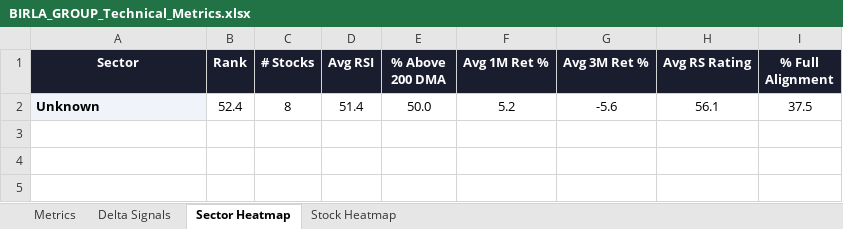
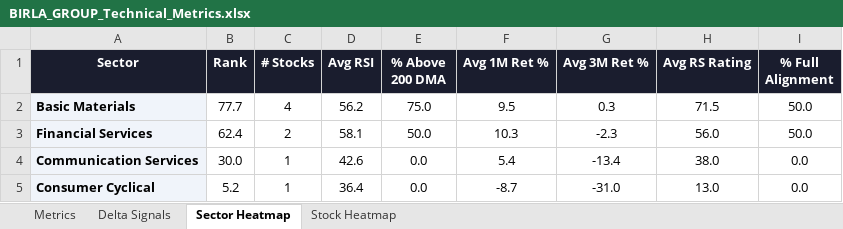
Before and after one commit to RanjitChennai/market-reports, an Excel workbook: BIRLA_GROUP_Technical_Metrics.xlsx, sheet Sector Heatmap, drawn as a sheet; values as stored, in another font and other column widths than the file's, no borders; conditional formats not drawn; removed rows and columns are numbered as before the commit, all else as after; the diff names each change by its address in the sheet, - before the commit and + after, or states it on an @@ line.

```diff
--- a/BIRLA_GROUP_Technical_Metrics.xlsx (sheet Sector Heatmap)
+++ b/BIRLA_GROUP_Technical_Metrics.xlsx (sheet Sector Heatmap)
-row 2: Unknown | 52.4 | 8 | 51.4 | 50.0 | 5.2 | -5.6 | 56.1 | 37.5
+row 2: Basic Materials | 77.7 | 4 | 56.2 | 75.0 | 9.5 | 0.3 | 71.5 | 50.0
+row 3: Financial Services | 62.4 | 2 | 58.1 | 50.0 | 10.3 | -2.3 | 56.0 | 50.0
+row 4: Communication Services | 30.0 | 1 | 42.6 | 0.0 | 5.4 | -13.4 | 38.0 | 0.0
+row 5: Consumer Cyclical | 5.2 | 1 | 36.4 | 0.0 | -8.7 | -31.0 | 13.0 | 0.0
```
Also changed, not shown: sheet Delta Signals, sheet Metrics, sheet Stock Heatmap.
